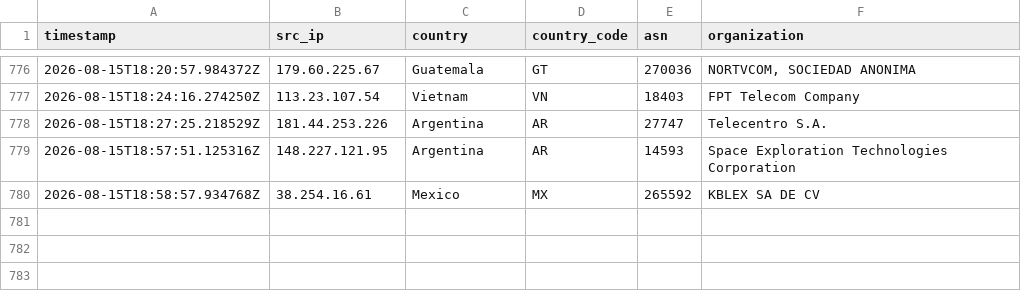
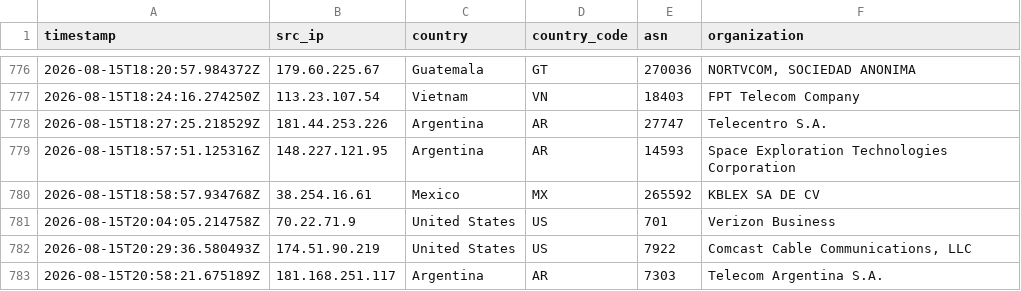
Before and after one commit to Prabhath-de/AWS_Honeypot, a CSV file: data/processed/geoip_asn.csv, drawn as a sheet; only a part is shown, gaps mark what is left out; the diff names each change by its address in the sheet, - before the commit and + after, or states it on an @@ line.

```diff
--- a/data/processed/geoip_asn.csv
+++ b/data/processed/geoip_asn.csv
+row 781: 2026-08-15T20:04:05.214758Z | 70.22.71.9 | United States | US | 701 | Verizon Business
+row 782: 2026-08-15T20:29:36.580493Z | 174.51.90.219 | United States | US | 7922 | Comcast Cable Communications, LLC
+row 783: 2026-08-15T20:58:21.675189Z | 181.168.251.117 | Argentina | AR | 7303 | Telecom Argentina S.A.
```
Also changed, not shown: data/processed/session_summary.csv, 3 other files.
